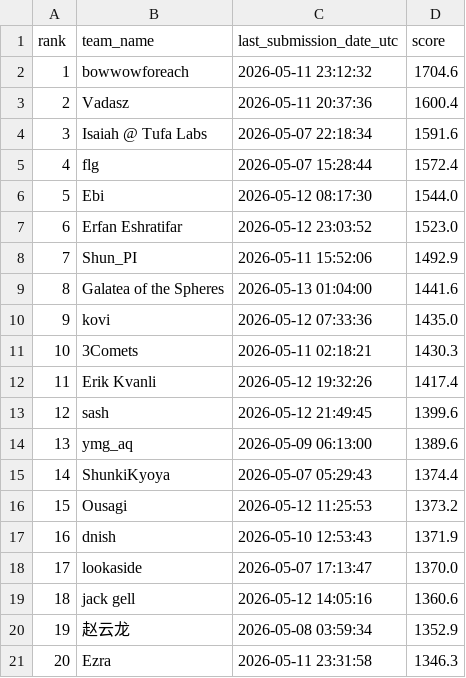
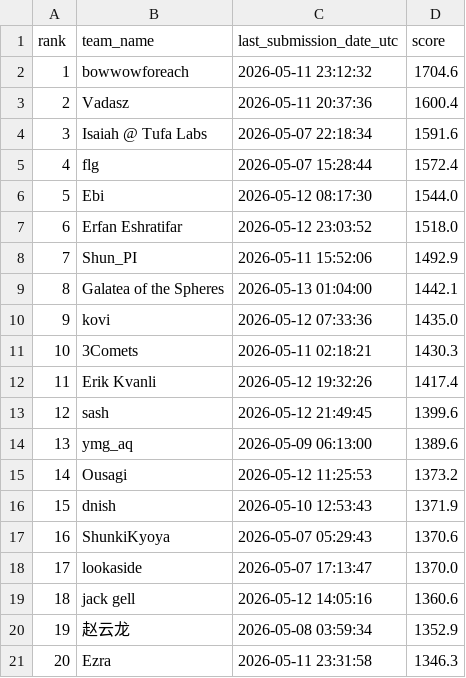
Before and after one commit to Beiciccc/orbit-wars-experiment-log, a CSV file: data/leaderboard-top20.csv, drawn as a sheet; removed rows and columns are numbered as before the commit, all else as after; the diff names each change by its address in the sheet, - before the commit and + after, or states it on an @@ line.

Commit message:
Refresh final 2026-05-13 score snapshot

```diff
--- a/data/leaderboard-top20.csv
+++ b/data/leaderboard-top20.csv
-D7 (score): 1523.0
+D7 (score): 1518.0
-D9 (score): 1441.6
+D9 (score): 1442.1
-row 15: 14 | ShunkiKyoya | 2026-05-07 05:29:43 | 1374.4
@@ column A (rank) renumbered between rows 15 and 16 @@
+row 17: 16 | ShunkiKyoya | 2026-05-07 05:29:43 | 1370.6
```
Also changed, not shown: data/submission-summary.csv, 3 other files.
